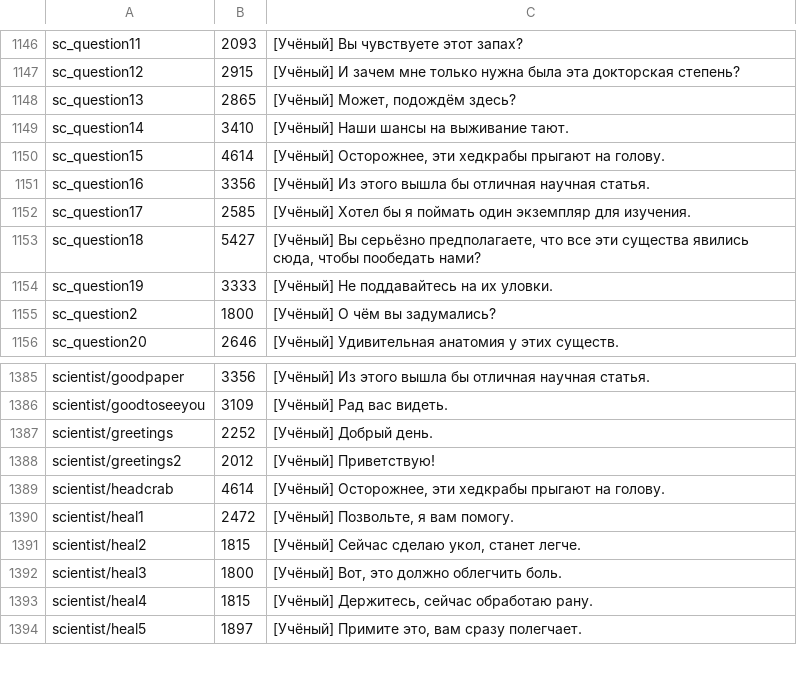
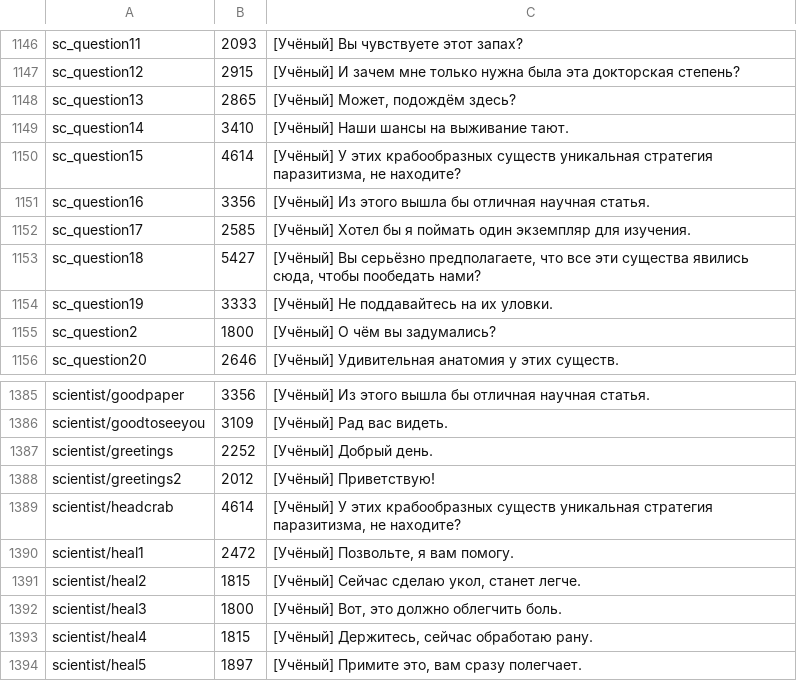
Before and after one commit to grvelvet/HLCC, a TSV file: valve/subtitles_ru.tsv, drawn as a sheet; only a part is shown, gaps mark what is left out.

```diff
--- a/valve/subtitles_ru.tsv
+++ b/valve/subtitles_ru.tsv
@@ -1149,3 +1149,3 @@ sc_question13	2865	[Учёный] Может, подождём здесь?
 sc_question14	3410	[Учёный] Наши шансы на выживание тают.
-sc_question15	4614	[Учёный] Осторожнее, эти хедкрабы прыгают на голову.
+sc_question15	4614	[Учёный] У этих крабообразных существ уникальная стратегия паразитизма, не находите?
 sc_question16	3356	[Учёный] Из этого вышла бы отличная научная статья.
@@ -1388,3 +1388,3 @@ scientist/greetings	2252	[Учёный] Добрый день.
 scientist/greetings2	2012	[Учёный] Приветствую!
-scientist/headcrab	4614	[Учёный] Осторожнее, эти хедкрабы прыгают на голову.
+scientist/headcrab	4614	[Учёный] У этих крабообразных существ уникальная стратегия паразитизма, не находите?
 scientist/heal1	2472	[Учёный] Позвольте, я вам помогу.
```
Also changed, not shown: valve/subtitles_en.tsv.
